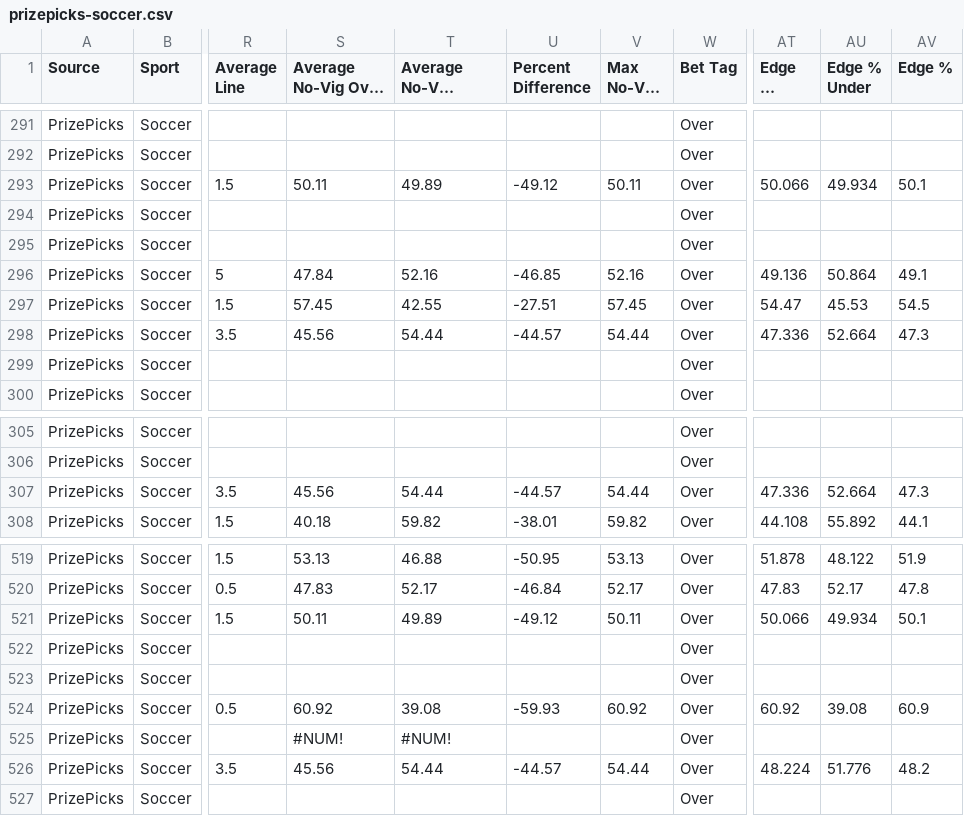
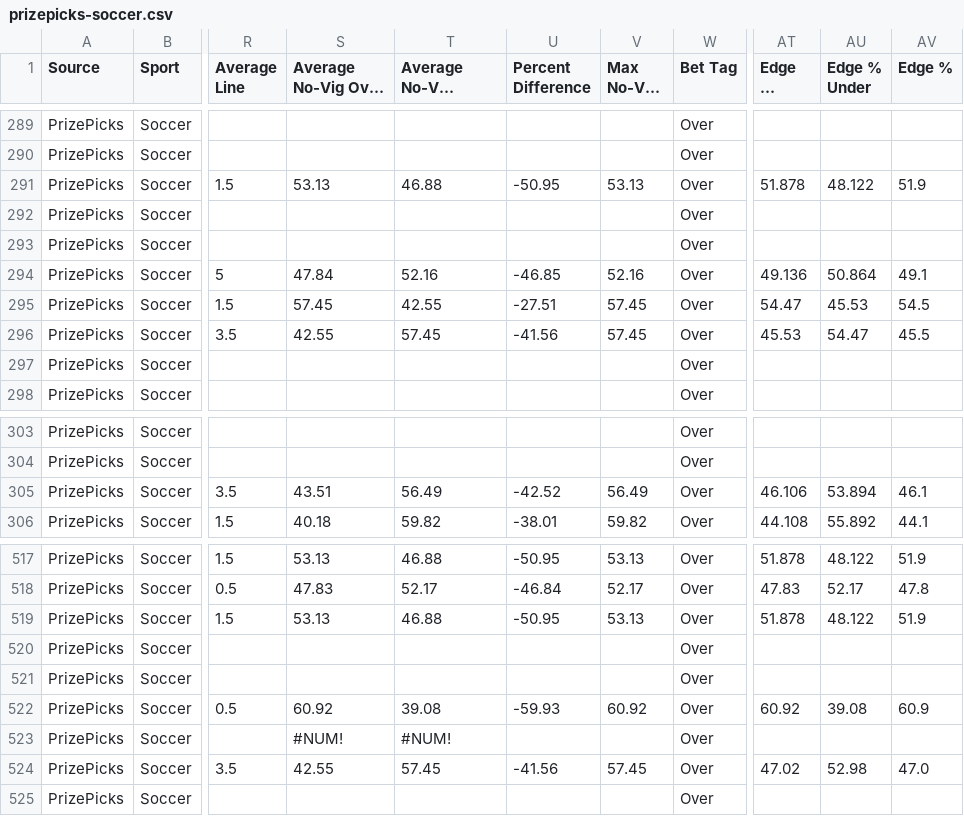
Before and after one commit to 925Sports/925-optimizer, a CSV file: data/prizepicks-soccer.csv, drawn as a sheet; only a part is shown, gaps mark what is left out; long unchanged cells end in …; addresses are those after the commit; the diff covers the shown part only; the diff names each change by its address in the sheet, - before the commit and + after, or states it on an @@ line.

```diff
--- a/data/prizepicks-soccer.csv
+++ b/data/prizepicks-soccer.csv
-S291 (Average No-Vig Over %): 50.11
+S291 (Average No-Vig Over %): 53.13
-T291 (Average No-Vig Under %): 49.89
+T291 (Average No-Vig Under %): 46.88
-U291 (Percent Difference): -49.12
+U291 (Percent Difference): -50.95
-V291 (Max No-Vig %): 50.11
+V291 (Max No-Vig %): 53.13
-AT291 (Edge % Over): 50.066
+AT291 (Edge % Over): 51.878
-AU291 (Edge % Under): 49.934
+AU291 (Edge % Under): 48.122
-AV291 (Edge %): 50.1
+AV291 (Edge %): 51.9
-S296 (Average No-Vig Over %): 45.56
+S296 (Average No-Vig Over %): 42.55
-T296 (Average No-Vig Under %): 54.44
+T296 (Average No-Vig Under %): 57.45
-U296 (Percent Difference): -44.57
+U296 (Percent Difference): -41.56
-V296 (Max No-Vig %): 54.44
+V296 (Max No-Vig %): 57.45
-AT296 (Edge % Over): 47.336
+AT296 (Edge % Over): 45.53
-AU296 (Edge % Under): 52.664
+AU296 (Edge % Under): 54.47
-AV296 (Edge %): 47.3
+AV296 (Edge %): 45.5
-S305 (Average No-Vig Over %): 45.56
+S305 (Average No-Vig Over %): 43.51
-T305 (Average No-Vig Under %): 54.44
+T305 (Average No-Vig Under %): 56.49
-U305 (Percent Difference): -44.57
+U305 (Percent Difference): -42.52
-V305 (Max No-Vig %): 54.44
+V305 (Max No-Vig %): 56.49
-AT305 (Edge % Over): 47.336
+AT305 (Edge % Over): 46.106
-AU305 (Edge % Under): 52.664
+AU305 (Edge % Under): 53.894
-AV305 (Edge %): 47.3
+AV305 (Edge %): 46.1
-S519 (Average No-Vig Over %): 50.11
+S519 (Average No-Vig Over %): 53.13
-T519 (Average No-Vig Under %): 49.89
+T519 (Average No-Vig Under %): 46.88
-U519 (Percent Difference): -49.12
+U519 (Percent Difference): -50.95
-V519 (Max No-Vig %): 50.11
+V519 (Max No-Vig %): 53.13
-AT519 (Edge % Over): 50.066
+AT519 (Edge % Over): 51.878
-AU519 (Edge % Under): 49.934
+AU519 (Edge % Under): 48.122
-AV519 (Edge %): 50.1
+AV519 (Edge %): 51.9
-S524 (Average No-Vig Over %): 45.56
+S524 (Average No-Vig Over %): 42.55
-T524 (Average No-Vig Under %): 54.44
+T524 (Average No-Vig Under %): 57.45
-U524 (Percent Difference): -44.57
+U524 (Percent Difference): -41.56
-V524 (Max No-Vig %): 54.44
+V524 (Max No-Vig %): 57.45
-AT524 (Edge % Over): 48.224
+AT524 (Edge % Over): 47.02
-AU524 (Edge % Under): 51.776
+AU524 (Edge % Under): 52.98
-AV524 (Edge %): 48.2
+AV524 (Edge %): 47.0
```
Also changed, not shown: 2 removed rows and 112 edited cells elsewhere in this file, 2 other files.
